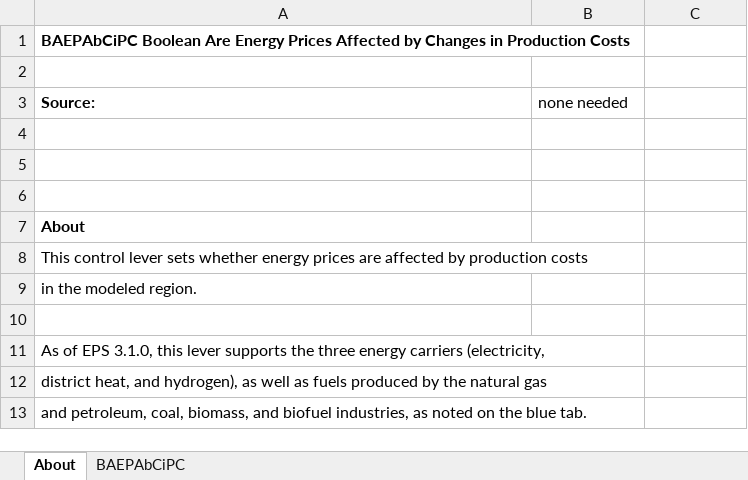
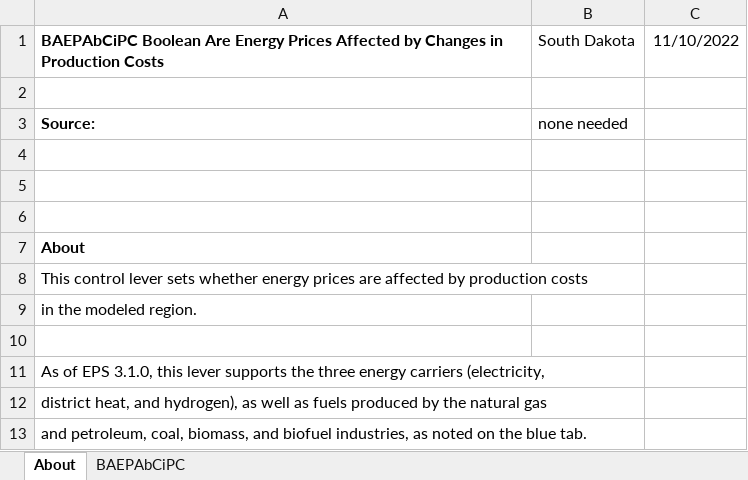
Before and after one commit to EnergyInnovation/eps-southdakota, an Excel workbook: InputData/ctrl-settings/BAEPAbCiPC/Bool Are Energy Prices Affected by Chng in Production Costs.xlsx, sheet About, drawn as a sheet; values as stored, in another font and other column widths than the file's, no borders; the diff names each change by its address in the sheet, - before the commit and + after, or states it on an @@ line.

```diff
--- a/InputData/ctrl-settings/BAEPAbCiPC/Bool Are Energy Prices Affected by Chng in Production Costs.xlsx (sheet About)
+++ b/InputData/ctrl-settings/BAEPAbCiPC/Bool Are Energy Prices Affected by Chng in Production Costs.xlsx (sheet About)
-B1: (empty)
+B1: South Dakota
-C1: (empty)
+C1: 11/10/2022
```
Also changed, not shown: sheet BAEPAbCiPC, InputData/elec/GBSC/Grid Battery Storage Capacities.xlsx, 3 other files.
